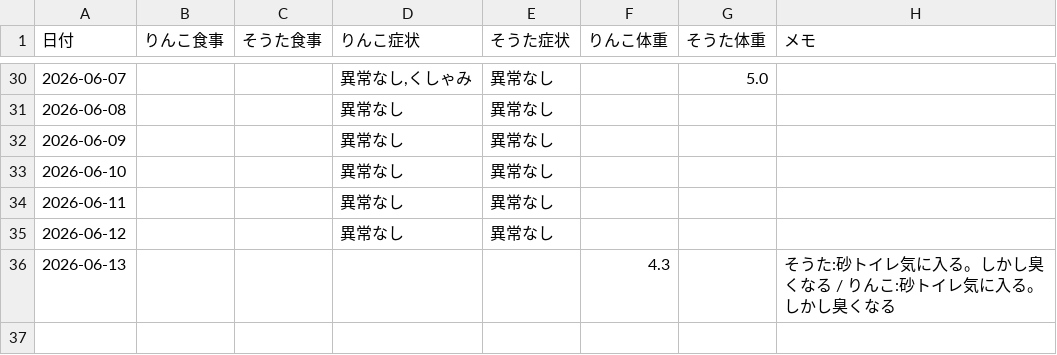
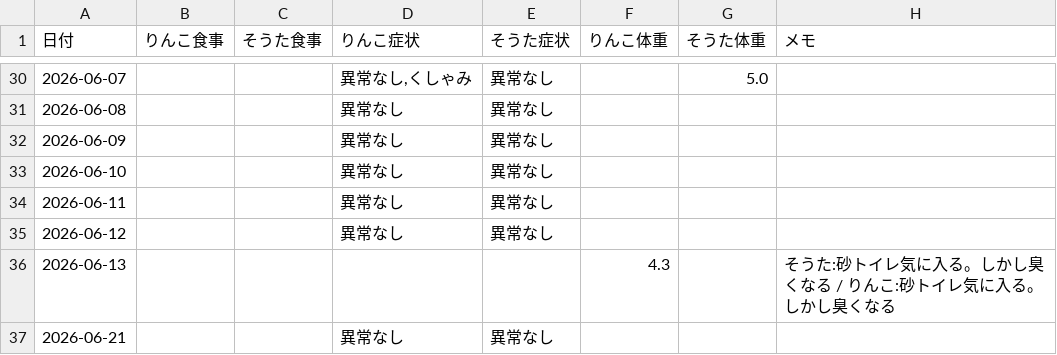
Before and after one commit to zeph94zeph/health-weather-cats, a CSV file: 猫の健康記録.csv, drawn as a sheet; only a part is shown, gaps mark what is left out.

Commit message:
🐱 2026-06-21 2匹とも異常なし

```diff
--- a/猫の健康記録.csv
+++ b/猫の健康記録.csv
@@ -36 +36,2 @@
 2026-06-13,,,,,4.3,,そうた:砂トイレ気に入る。しかし臭くなる / りんこ:砂トイレ気に入る。しかし臭くなる
+2026-06-21,,,異常なし,異常なし,,,
```
